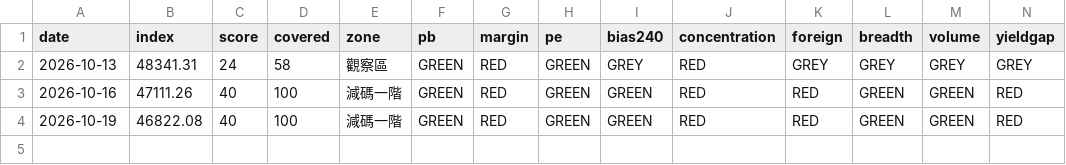
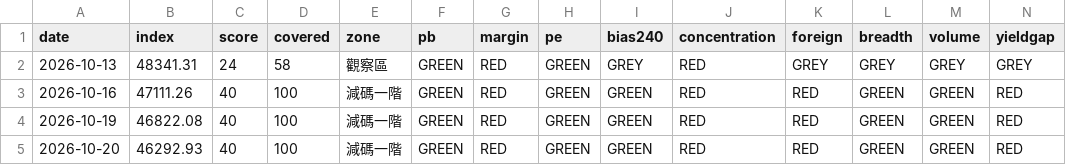
Before and after one commit to davidintw-oss/stock_market, a CSV file: data/history.csv, drawn as a sheet; only a part is shown; rows hold the shown columns only; the diff names each change by its address in the sheet, - before the commit and + after, or states it on an @@ line.

```diff
--- a/data/history.csv
+++ b/data/history.csv
+row 5: 2026-10-20 | 46292.93 | 40 | 100 | 減碼一階 | GREEN | RED | GREEN | GREEN | RED | RED | GREEN | GREEN | RED
```
Also changed, not shown: 2 other files.
